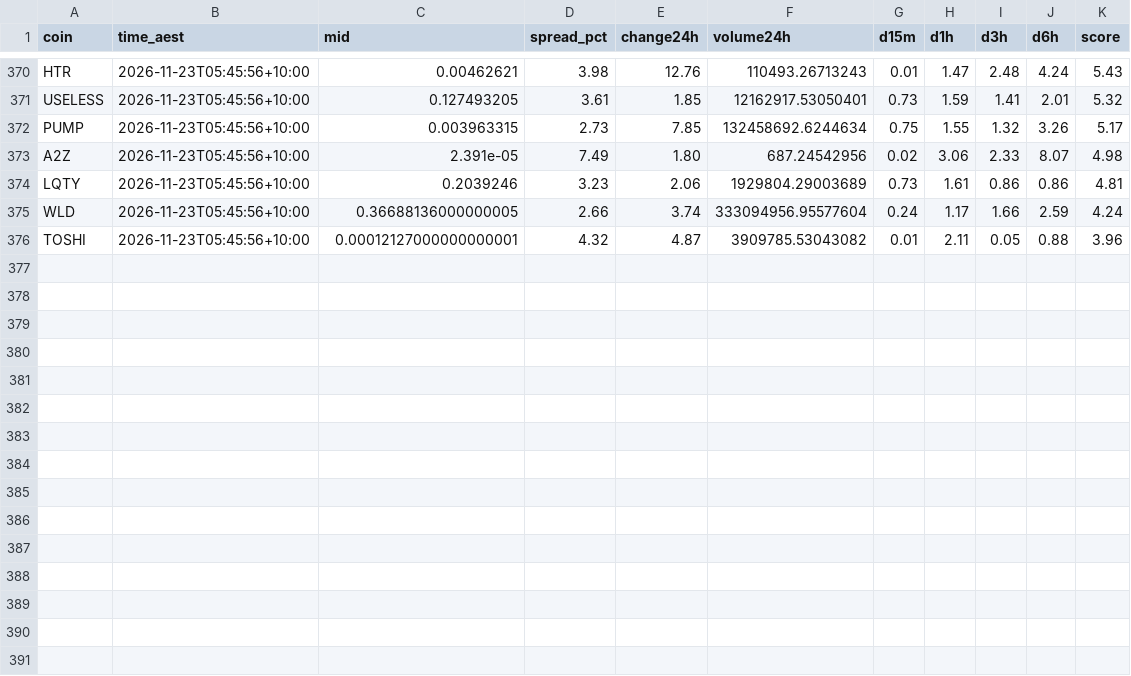
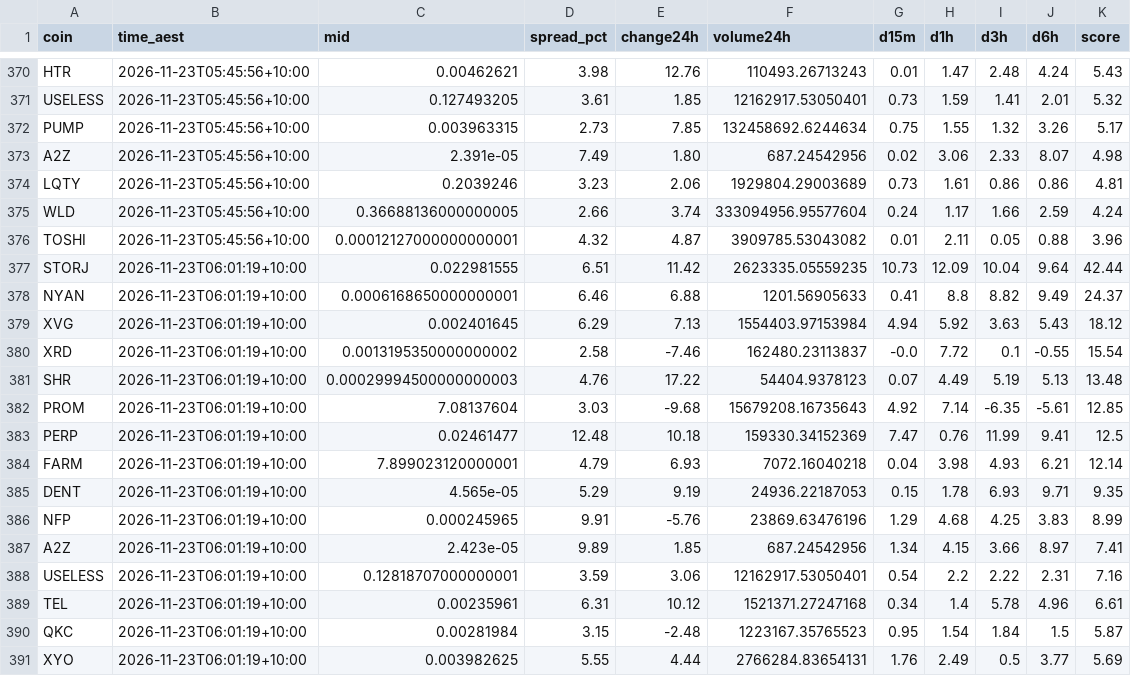
Before and after one commit to NickAu2020/coinspot-data, a CSV file: data/signals/2026-11-23.csv, drawn as a sheet; only a part is shown, gaps mark what is left out; the diff names each change by its address in the sheet, - before the commit and + after, or states it on an @@ line.

```diff
--- a/data/signals/2026-11-23.csv
+++ b/data/signals/2026-11-23.csv
+row 377: STORJ | 2026-11-23T06:01:19+10:00 | 0.022981555 | 6.51 | 11.42 | 2623335.05559235 | 10.73 | 12.09 | 10.04 | 9.64 | 42.44
+row 378: NYAN | 2026-11-23T06:01:19+10:00 | 0.0006168650000000001 | 6.46 | 6.88 | 1201.56905633 | 0.41 | 8.8 | 8.82 | 9.49 | 24.37
+row 379: XVG | 2026-11-23T06:01:19+10:00 | 0.002401645 | 6.29 | 7.13 | 1554403.97153984 | 4.94 | 5.92 | 3.63 | 5.43 | 18.12
+row 380: XRD | 2026-11-23T06:01:19+10:00 | 0.0013195350000000002 | 2.58 | -7.46 | 162480.23113837 | -0.0 | 7.72 | 0.1 | -0.55 | 15.54
+row 381: SHR | 2026-11-23T06:01:19+10:00 | 0.00029994500000000003 | 4.76 | 17.22 | 54404.9378123 | 0.07 | 4.49 | 5.19 | 5.13 | 13.48
+row 382: PROM | 2026-11-23T06:01:19+10:00 | 7.08137604 | 3.03 | -9.68 | 15679208.16735643 | 4.92 | 7.14 | -6.35 | -5.61 | 12.85
+row 383: PERP | 2026-11-23T06:01:19+10:00 | 0.02461477 | 12.48 | 10.18 | 159330.34152369 | 7.47 | 0.76 | 11.99 | 9.41 | 12.5
+row 384: FARM | 2026-11-23T06:01:19+10:00 | 7.899023120000001 | 4.79 | 6.93 | 7072.16040218 | 0.04 | 3.98 | 4.93 | 6.21 | 12.14
+row 385: DENT | 2026-11-23T06:01:19+10:00 | 4.565e-05 | 5.29 | 9.19 | 24936.22187053 | 0.15 | 1.78 | 6.93 | 9.71 | 9.35
+row 386: NFP | 2026-11-23T06:01:19+10:00 | 0.000245965 | 9.91 | -5.76 | 23869.63476196 | 1.29 | 4.68 | 4.25 | 3.83 | 8.99
+row 387: A2Z | 2026-11-23T06:01:19+10:00 | 2.423e-05 | 9.89 | 1.85 | 687.24542956 | 1.34 | 4.15 | 3.66 | 8.97 | 7.41
+row 388: USELESS | 2026-11-23T06:01:19+10:00 | 0.12818707000000001 | 3.59 | 3.06 | 12162917.53050401 | 0.54 | 2.2 | 2.22 | 2.31 | 7.16
+row 389: TEL | 2026-11-23T06:01:19+10:00 | 0.00235961 | 6.31 | 10.12 | 1521371.27247168 | 0.34 | 1.4 | 5.78 | 4.96 | 6.61
+row 390: QKC | 2026-11-23T06:01:19+10:00 | 0.00281984 | 3.15 | -2.48 | 1223167.35765523 | 0.95 | 1.54 | 1.84 | 1.5 | 5.87
+row 391: XYO | 2026-11-23T06:01:19+10:00 | 0.003982625 | 5.55 | 4.44 | 2766284.83654131 | 1.76 | 2.49 | 0.5 | 3.77 | 5.69
```
Also changed, not shown: data/latest_accel.csv, 8 other files.
